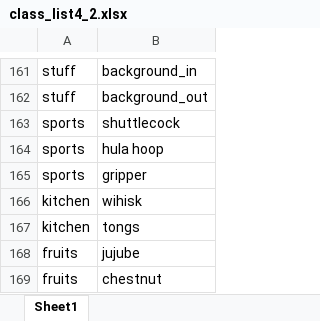
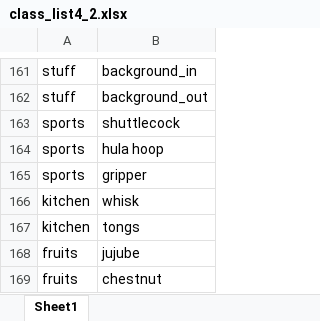
Before and after one commit to kwyoung04/autoSplit, an Excel workbook: class_list4_2.xlsx, sheet Sheet1, drawn as a sheet; only a part is shown, gaps mark what is left out; values as stored, in another font and other column widths than the file's, no borders; the diff names each change by its address in the sheet, - before the commit and + after, or states it on an @@ line.

Commit message:
add class

```diff
--- a/class_list4_2.xlsx (sheet Sheet1)
+++ b/class_list4_2.xlsx (sheet Sheet1)
-B166: wihisk
+B166: whisk
```
